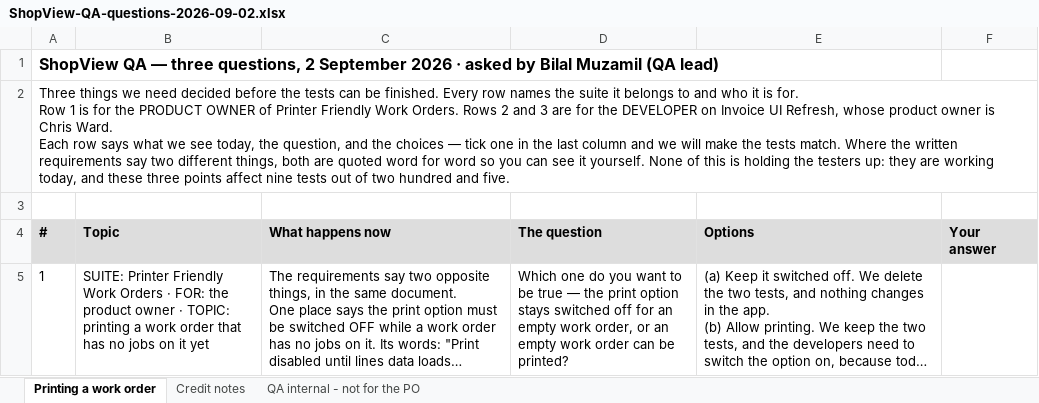
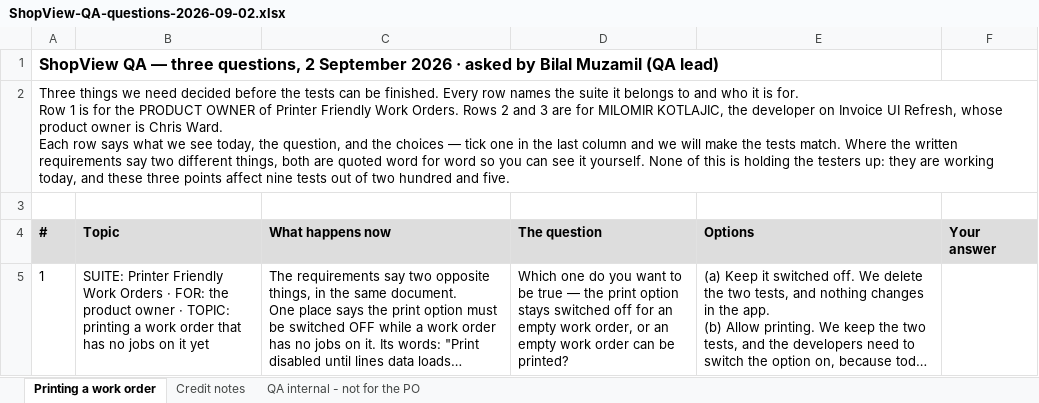
Before and after one commit to bilalmuzamil-sketch/Manual-test-Cases, an Excel workbook: build/questions-2026-09-02/ShopView-QA-questions-2026-09-02.xlsx, sheet Printing a work order, drawn as a sheet; long unchanged cells end in …; values as stored, in another font and other column widths than the file's, no borders; the diff names each change by its address in the sheet, - before the commit and + after, or states it on an @@ line.

```diff
--- a/build/questions-2026-09-02/ShopView-QA-questions-2026-09-02.xlsx (sheet Printing a work order)
+++ b/build/questions-2026-09-02/ShopView-QA-questions-2026-09-02.xlsx (sheet Printing a work order)
-A2 (#): …are for the DEVELOPER on Invoice…
+A2 (#): …are for MILOMIR KOTLAJIC, the developer on Invoice…
```
Also changed, not shown: sheet QA internal - not for the PO, sheet Credit notes, 1 other file.
